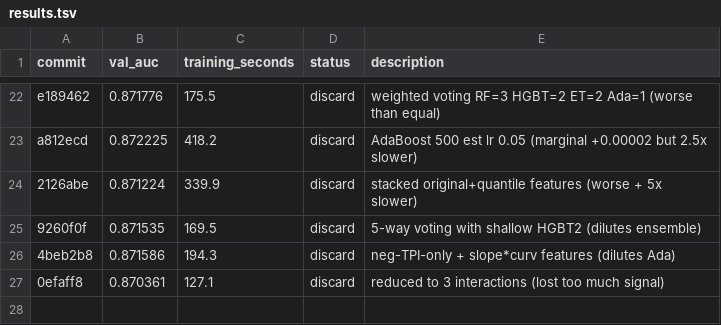
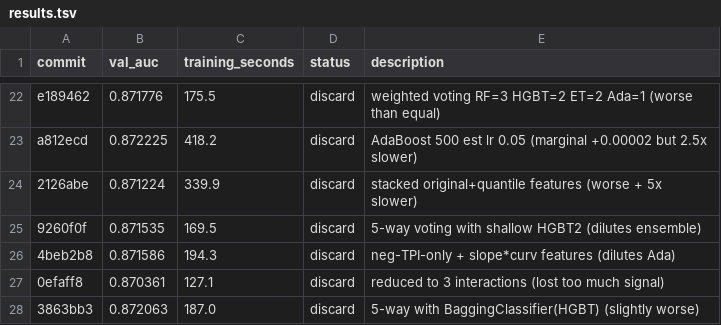
Before and after one commit to camerhann/autoresearch, a TSV file: results.tsv, drawn as a sheet; only a part is shown, gaps mark what is left out.

Commit message:
results: discard AUC 0.8721 — bagged HGBT no improvement

```diff
--- a/results.tsv
+++ b/results.tsv
@@ -27 +27,2 @@ a812ecd	0.872225	418.2	discard	AdaBoost 500 est lr 0.05 (marginal +0.00002 but 2
 0efaff8	0.870361	127.1	discard	reduced to 3 interactions (lost too much signal)
+3863bb3	0.872063	187.0	discard	5-way with BaggingClassifier(HGBT) (slightly worse)
```
Also changed, not shown: 1 other file.
